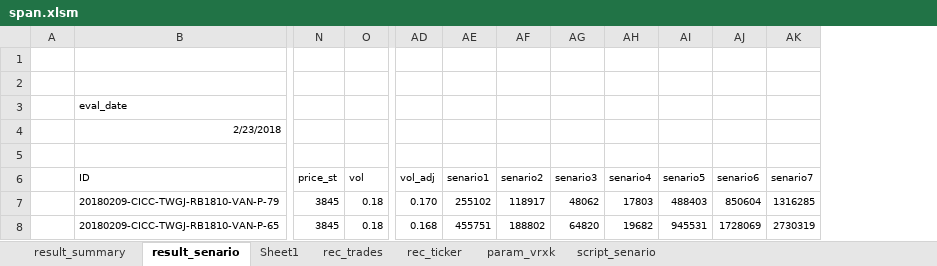
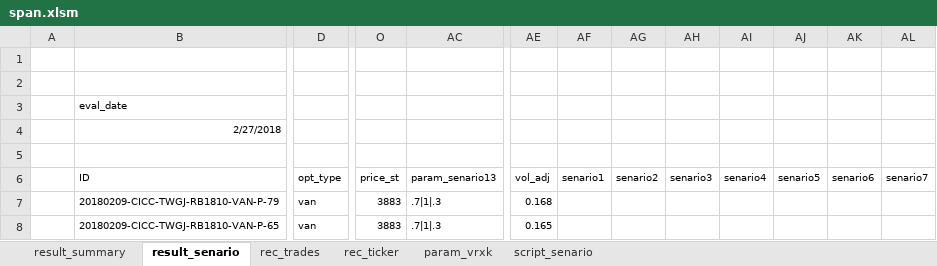
Before and after one commit to wusf/CmdtyOTC, an Excel workbook: project/span.xlsm, sheet result_senario, drawn as a sheet; only a part is shown, gaps mark what is left out; values as stored, in another font and other column widths than the file's, no borders; charts and pictures and table styles not drawn; removed rows and columns are numbered as before the commit, all else as after; the diff covers the shown part only; the diff names each change by its address in the sheet, - before the commit and + after, or states it on an @@ line.

```diff
--- a/project/span.xlsm (sheet result_senario)
+++ b/project/span.xlsm (sheet result_senario)
-sheet tab: Sheet1
+column D (opt_type), rows 7-8: van | van
-column O (vol), rows 7-8: 0.18 | 0.18
+column AC (param_senario13), rows 7-8: .7|1|.3 | .7|1|.3
-B4 (ID): 2/23/2018
+B4 (ID): 2/27/2018
-O7:O8 (price_st): 3845
+O7:O8 (price_st): 3883
-AE7 (vol_adj): 0.170
+AE7 (vol_adj): 0.168
-AF7 (senario1): 255102
+AF7 (senario1): (empty)
-AG7 (senario2): 118917
+AG7 (senario2): (empty)
-AH7 (senario3): 48062
+AH7 (senario3): (empty)
-AI7 (senario4): 17803
+AI7 (senario4): (empty)
-AJ7 (senario5): 488403
+AJ7 (senario5): (empty)
-AK7 (senario6): 850604
+AK7 (senario6): (empty)
-AL7 (senario7): 1316285
+AL7 (senario7): (empty)
-AE8 (vol_adj): 0.168
+AE8 (vol_adj): 0.165
-AF8 (senario1): 455751
+AF8 (senario1): (empty)
-AG8 (senario2): 188802
+AG8 (senario2): (empty)
-AH8 (senario3): 64820
+AH8 (senario3): (empty)
-AI8 (senario4): 19682
+AI8 (senario4): (empty)
-AJ8 (senario5): 945531
+AJ8 (senario5): (empty)
-AK8 (senario6): 1728069
+AK8 (senario6): (empty)
-AL8 (senario7): 2730319
+AL8 (senario7): (empty)
```
Also changed, not shown: 306 edited cells elsewhere in this sheet, sheet rec_ticker, sheet rec_trades, charts or pictures, 2 other files.
